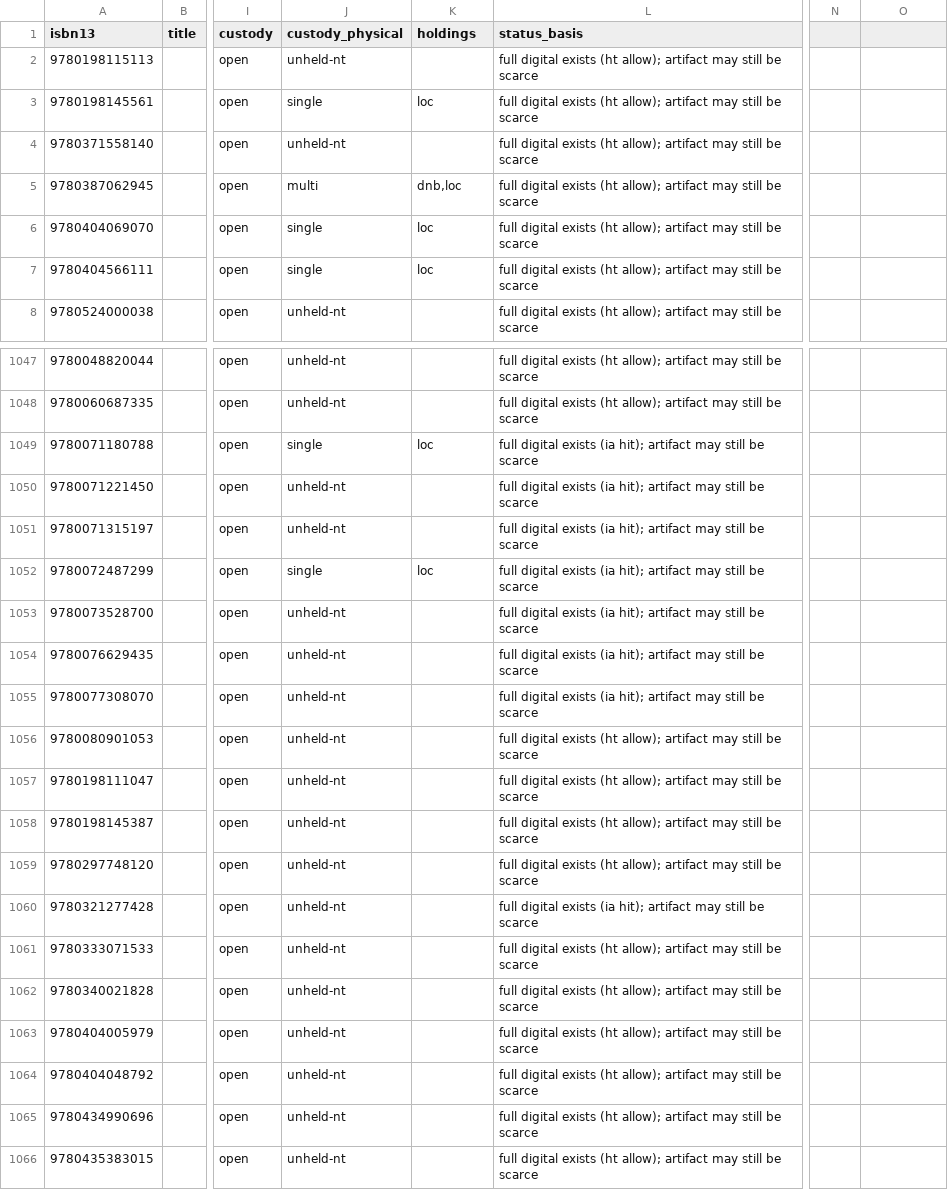
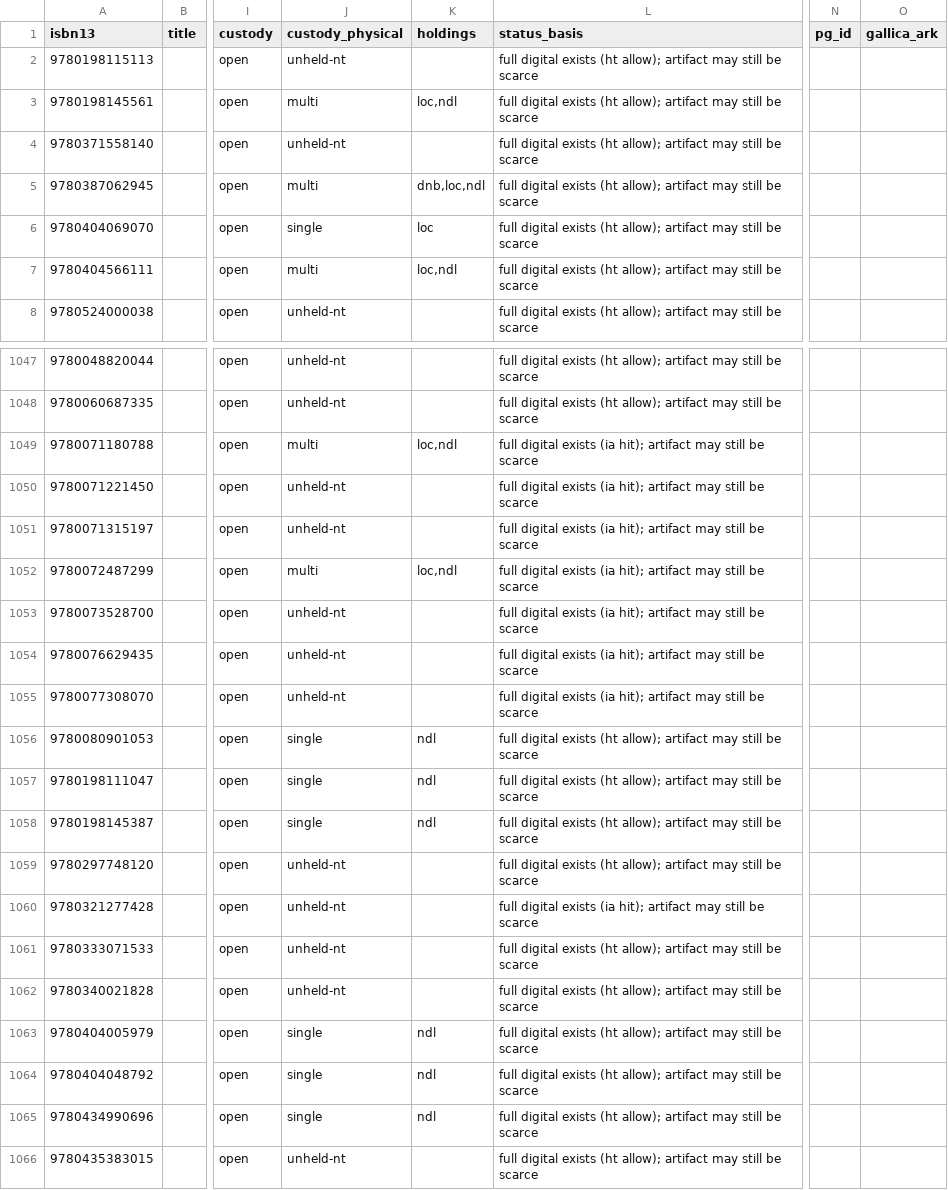
Before and after one commit to Travis42/lastcopy, a CSV file: docs/lists/open-digital.csv, drawn as a sheet; only a part is shown, gaps mark what is left out; the diff names each change by its address in the sheet, - before the commit and + after, or states it on an @@ line.

Commit message:
data: lc-gaps refresh — ndl SRU coverage (195 JP holdings via resubmit 14733 after 14710 slow-cadence kill) — holdings bnf 169 · dnb 6,836 · loc 2,430 · ndl 195; buckets wild 39,705 (−147) · safe-but-not-really-safe 8,209 (+113) · captive-secure 610 (+34) · open-digital 1,474 (nc); full 50k export + slices

```diff
--- a/docs/lists/open-digital.csv
+++ b/docs/lists/open-digital.csv
-N1: (empty)
+N1: pg_id
-O1: (empty)
+O1: gallica_ark
-J3 (custody_physical): single
+J3 (custody_physical): multi
-K3 (holdings): loc
+K3 (holdings): loc,ndl
-K5 (holdings): dnb,loc
+K5 (holdings): dnb,loc,ndl
-J7 (custody_physical): single
+J7 (custody_physical): multi
-K7 (holdings): loc
+K7 (holdings): loc,ndl
-J1049 (custody_physical): single
+J1049 (custody_physical): multi
-K1049 (holdings): loc
+K1049 (holdings): loc,ndl
-J1052 (custody_physical): single
+J1052 (custody_physical): multi
-K1052 (holdings): loc
+K1052 (holdings): loc,ndl
-J1056:J1058 (custody_physical): unheld-nt
+J1056:J1058 (custody_physical): single
-K1056:K1058 (holdings): (empty)
+K1056:K1058 (holdings): ndl
-J1063:J1065 (custody_physical): unheld-nt
+J1063:J1065 (custody_physical): single
-K1063:K1065 (holdings): (empty)
+K1063:K1065 (holdings): ndl
```
Also changed, not shown: docs/captive-secure.csv, docs/lists/captive-secure.csv, 6 other files.
